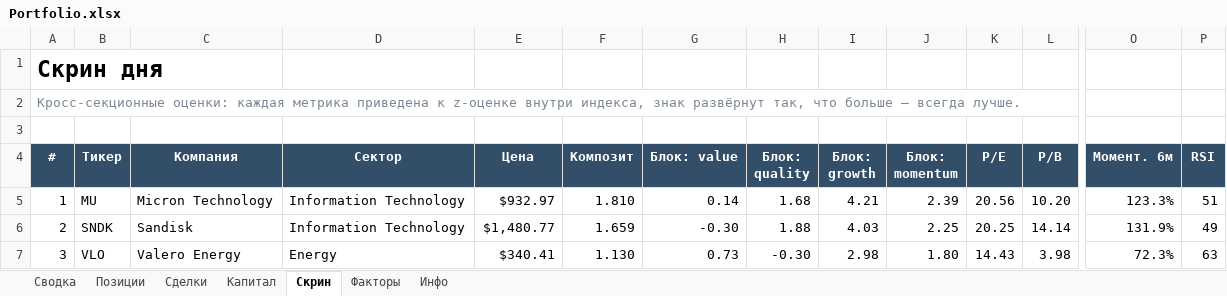
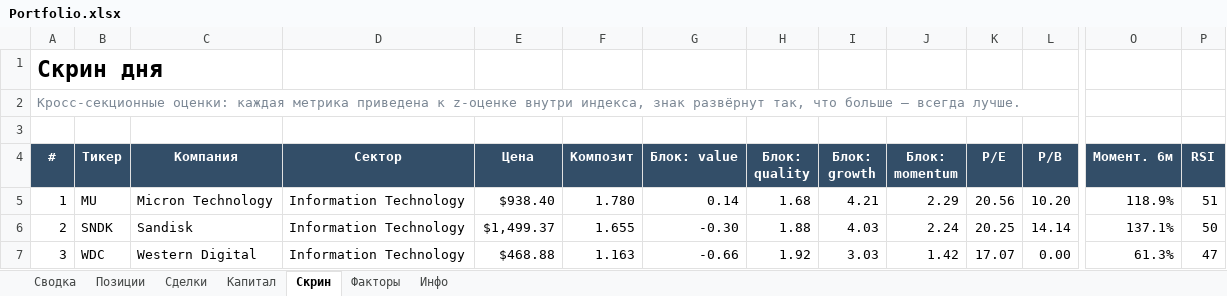
Before and after one commit to Vitoldinijs/sp500-screener, an Excel workbook: Portfolio.xlsx, sheet Скрин, drawn as a sheet; only a part is shown, gaps mark what is left out; values as stored, in another font and other column widths than the file's, no borders; conditional formats not drawn; the diff covers the shown part only; the diff names each change by its address in the sheet, - before the commit and + after, or states it on an @@ line.

```diff
--- a/Portfolio.xlsx (sheet Скрин)
+++ b/Portfolio.xlsx (sheet Скрин)
-E5 (Цена): $932.97
+E5 (Цена): $938.40
-F5 (Композит): 1.810
+F5 (Композит): 1.780
-J5 (Блок: momentum): 2.39
+J5 (Блок: momentum): 2.29
-O5 (Момент. 6м): 123.3%
+O5 (Момент. 6м): 118.9%
-E6 (Цена): $1,480.77
+E6 (Цена): $1,499.37
-F6 (Композит): 1.659
+F6 (Композит): 1.655
-J6 (Блок: momentum): 2.25
+J6 (Блок: momentum): 2.24
-O6 (Момент. 6м): 131.9%
+O6 (Момент. 6м): 137.1%
-P6 (RSI): 49
+P6 (RSI): 50
-B7 (Тикер): VLO
+B7 (Тикер): WDC
-C7 (Компания): Valero Energy
+C7 (Компания): Western Digital
-D7 (Сектор): Energy
+D7 (Сектор): Information Technology
-E7 (Цена): $340.41
+E7 (Цена): $468.88
-F7 (Композит): 1.130
+F7 (Композит): 1.163
-G7 (Блок: value): 0.73
+G7 (Блок: value): -0.66
-H7 (Блок: quality): -0.30
+H7 (Блок: quality): 1.92
-I7 (Блок: growth): 2.98
+I7 (Блок: growth): 3.03
-J7 (Блок: momentum): 1.80
+J7 (Блок: momentum): 1.42
-K7 (P/E): 14.43
+K7 (P/E): 17.07
-L7 (P/B): 3.98
+L7 (P/B): 0.00
-O7 (Момент. 6м): 72.3%
+O7 (Момент. 6м): 61.3%
-P7 (RSI): 63
+P7 (RSI): 47
```
Also changed, not shown: 2 added rows, 2 removed rows and 370 edited cells elsewhere in this sheet, sheet Позиции, sheet Сводка, sheet Капитал, sheet Инфо, charts or pictures, 5 other files.
